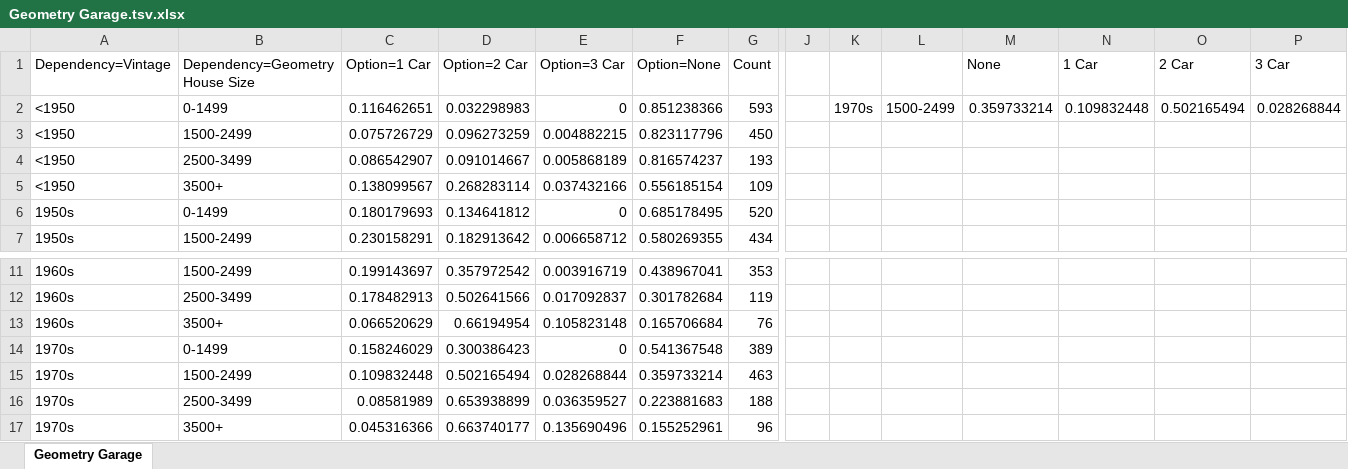
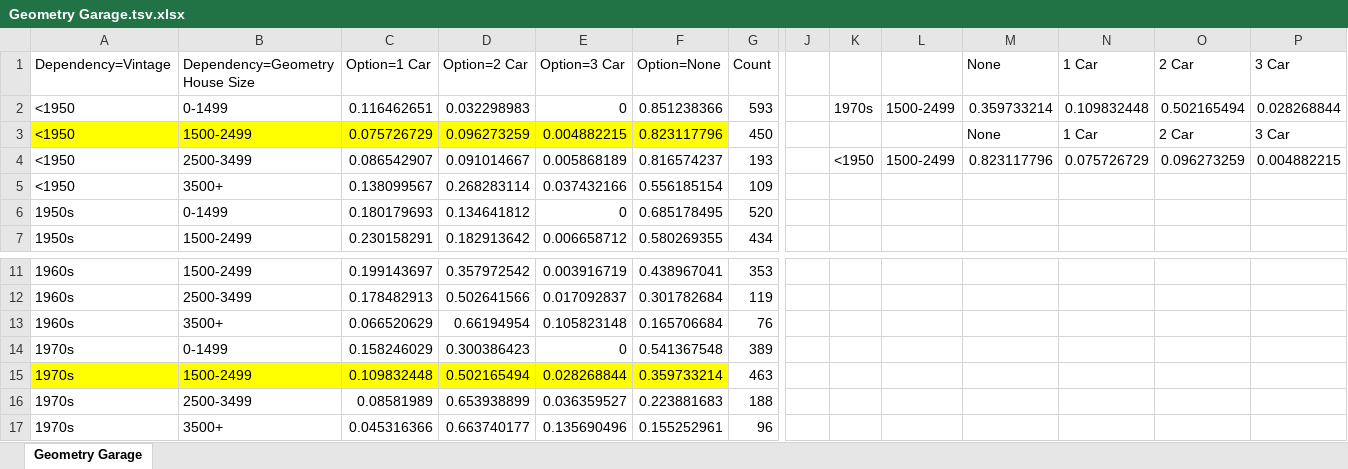
Before and after one commit to NREL/resstock, an Excel workbook: project_ECE/Geometry Garage.tsv.xlsx, sheet Geometry Garage, drawn as a sheet; only a part is shown, gaps mark what is left out; values as stored, in another font and other column widths than the file's, no borders; charts and pictures not drawn; the diff names each change by its address in the sheet, - before the commit and + after, or states it on an @@ line.

```diff
--- a/project_ECE/Geometry Garage.tsv.xlsx (sheet Geometry Garage)
+++ b/project_ECE/Geometry Garage.tsv.xlsx (sheet Geometry Garage)
-A3:F3 fill: none
+A3:F3 fill: #FFFF00
-M3 (None): (empty)
+M3 (None): None
-N3 (1 Car): (empty)
+N3 (1 Car): 1 Car
-O3 (2 Car): (empty)
+O3 (2 Car): 2 Car
-P3 (3 Car): (empty)
+P3 (3 Car): 3 Car
-K4: (empty)
+K4: <1950
-L4: (empty)
+L4: 1500-2499
-M4 (None): (empty)
+M4 (None): 0.823117796
-N4 (1 Car): (empty)
+N4 (1 Car): 0.075726729
-O4 (2 Car): (empty)
+O4 (2 Car): 0.096273259
-P4 (3 Car): (empty)
+P4 (3 Car): 0.004882215
-A15:F15 fill: none
+A15:F15 fill: #FFFF00
```
Also changed, not shown: charts or pictures, project_ECE/Insulation Unfinished Attic.xlsx, 2 other files.
